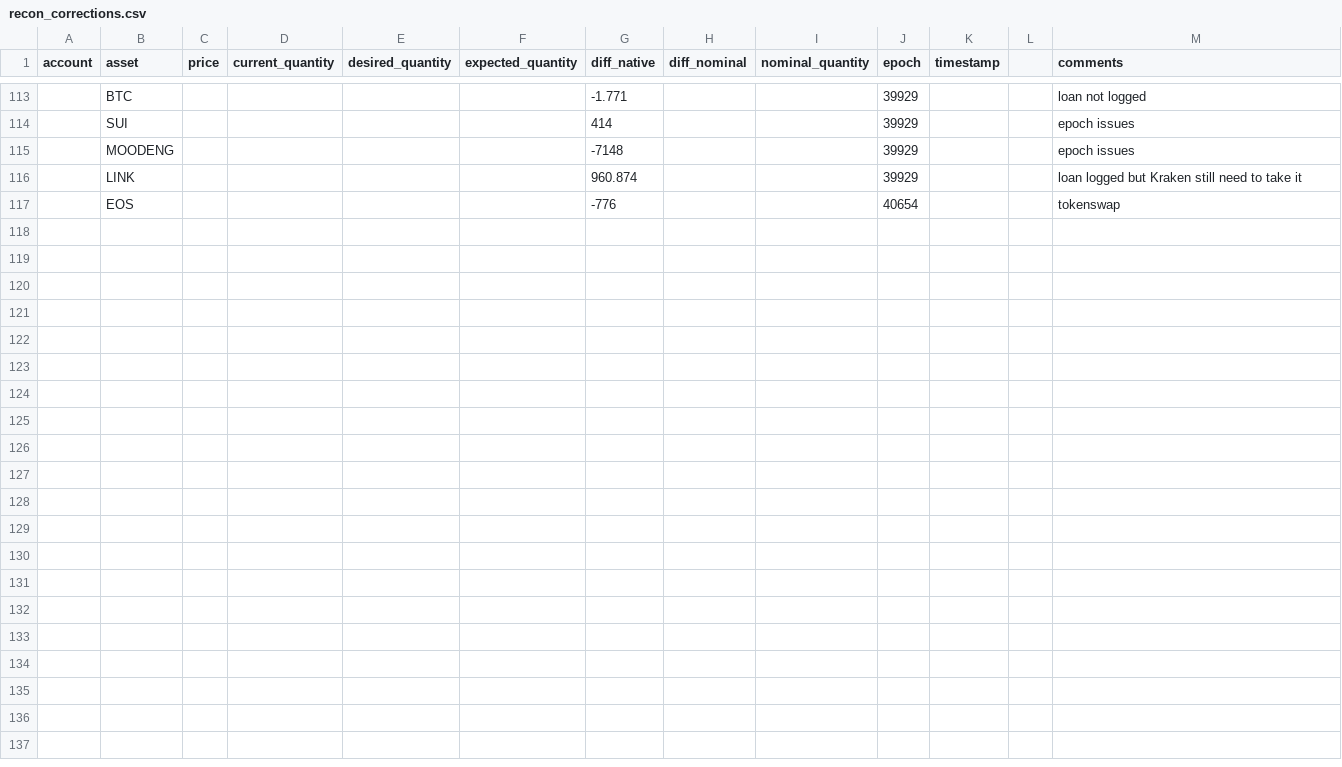
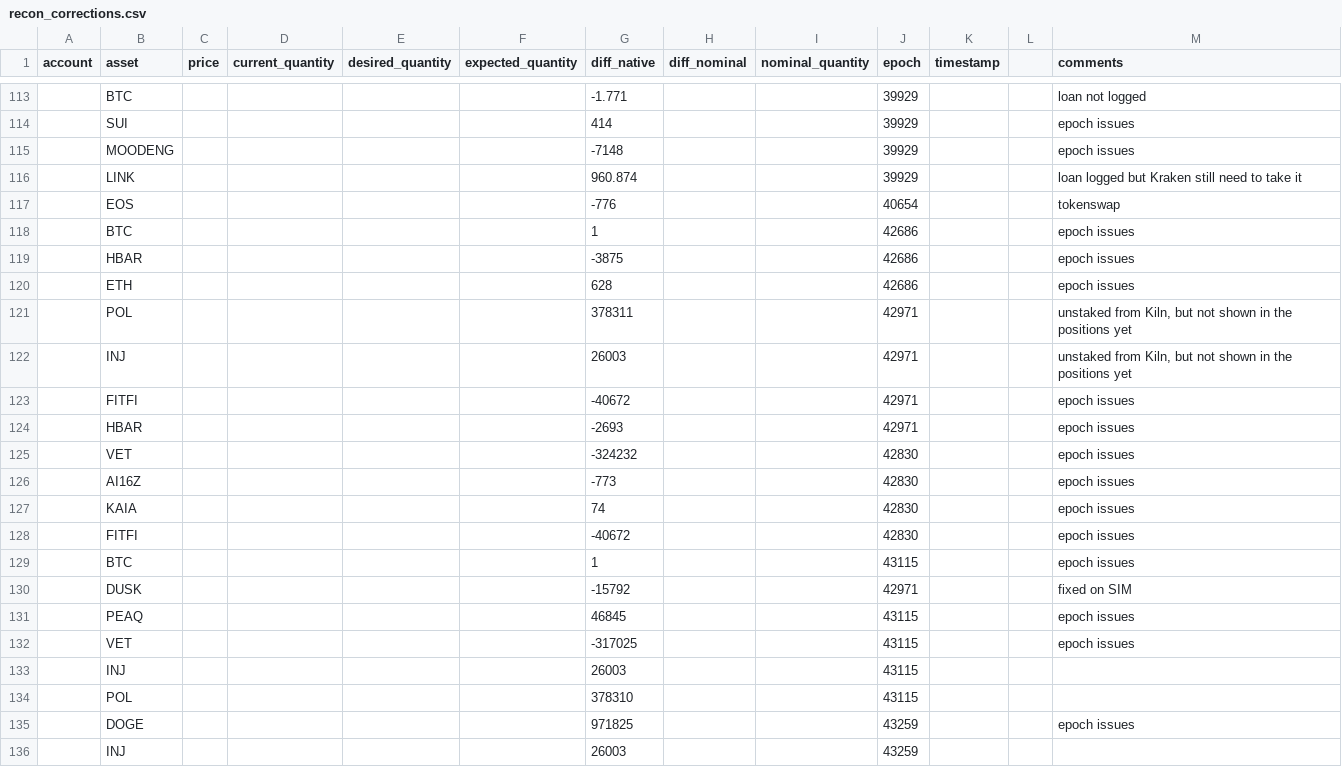
Before and after one commit to quantfitech/recon-delta, a CSV file: recon_corrections.csv, drawn as a sheet; only a part is shown, gaps mark what is left out; the diff covers the shown part only.

```diff
--- a/recon_corrections.csv
+++ b/recon_corrections.csv
@@ -117 +117,20 @@ account;asset;price;current_quantity;desired_quantity;expected_quantity;diff_nat
 ;EOS;;;;;-776;;;40654;;;tokenswap
+;BTC;;;;;1;;;42686;;;epoch issues
+;HBAR;;;;;-3875;;;42686;;;epoch issues
+;ETH;;;;;628;;;42686;;;epoch issues
+;POL;;;;;378311;;;42971;;;unstaked from Kiln, but not shown in the positions yet
+;INJ;;;;;26003;;;42971;;;unstaked from Kiln, but not shown in the positions yet
+;FITFI;;;;;-40672;;;42971;;;epoch issues
+;HBAR;;;;;-2693;;;42971;;;epoch issues
+;VET;;;;;-324232;;;42830;;;epoch issues
+;AI16Z;;;;;-773;;;42830;;;epoch issues
+;KAIA;;;;;74;;;42830;;;epoch issues
+;FITFI;;;;;-40672;;;42830;;;epoch issues
+;BTC;;;;;1;;;43115;;;epoch issues
+;DUSK;;;;;-15792;;;42971;;;fixed on SIM
+;PEAQ;;;;;46845;;;43115;;;epoch issues
+;VET;;;;;-317025;;;43115;;;epoch issues
+;INJ;;;;;26003;;;43115;;;
+;POL;;;;;378310;;;43115;;;
+;DOGE;;;;;971825;;;43259;;;epoch issues
+;INJ;;;;;26003;;;43259;;;
```
Also changed, not shown: 28 added rows elsewhere in this file, 3 other files.
